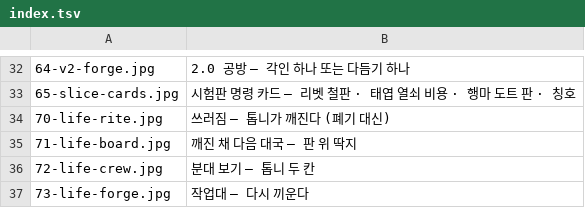
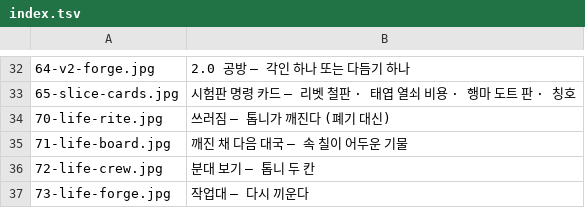
Before and after one commit to graviton94/pawnisher_checkmate, a TSV file: tools/fxlab/screens/index.tsv, drawn as a sheet; only a part is shown, gaps mark what is left out.

```diff
--- a/tools/fxlab/screens/index.tsv
+++ b/tools/fxlab/screens/index.tsv
@@ -34,3 +34,3 @@
 70-life-rite.jpg	쓰러짐 — 톱니가 깨진다 (폐기 대신)
-71-life-board.jpg	깨진 채 다음 대국 — 판 위 딱지
+71-life-board.jpg	깨진 채 다음 대국 — 속 칠이 어두운 기물
 72-life-crew.jpg	분대 보기 — 톱니 두 칸
```
Also changed, not shown: 4 other files.
